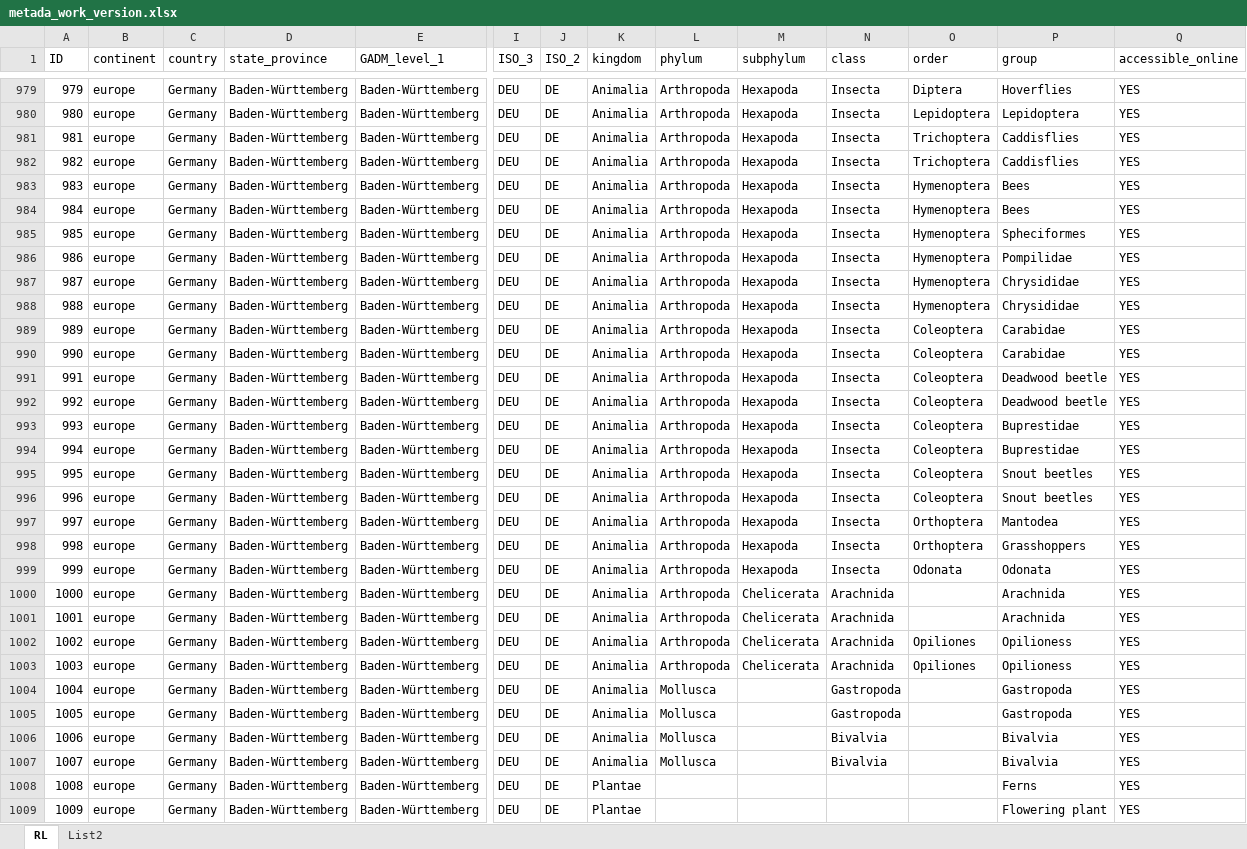
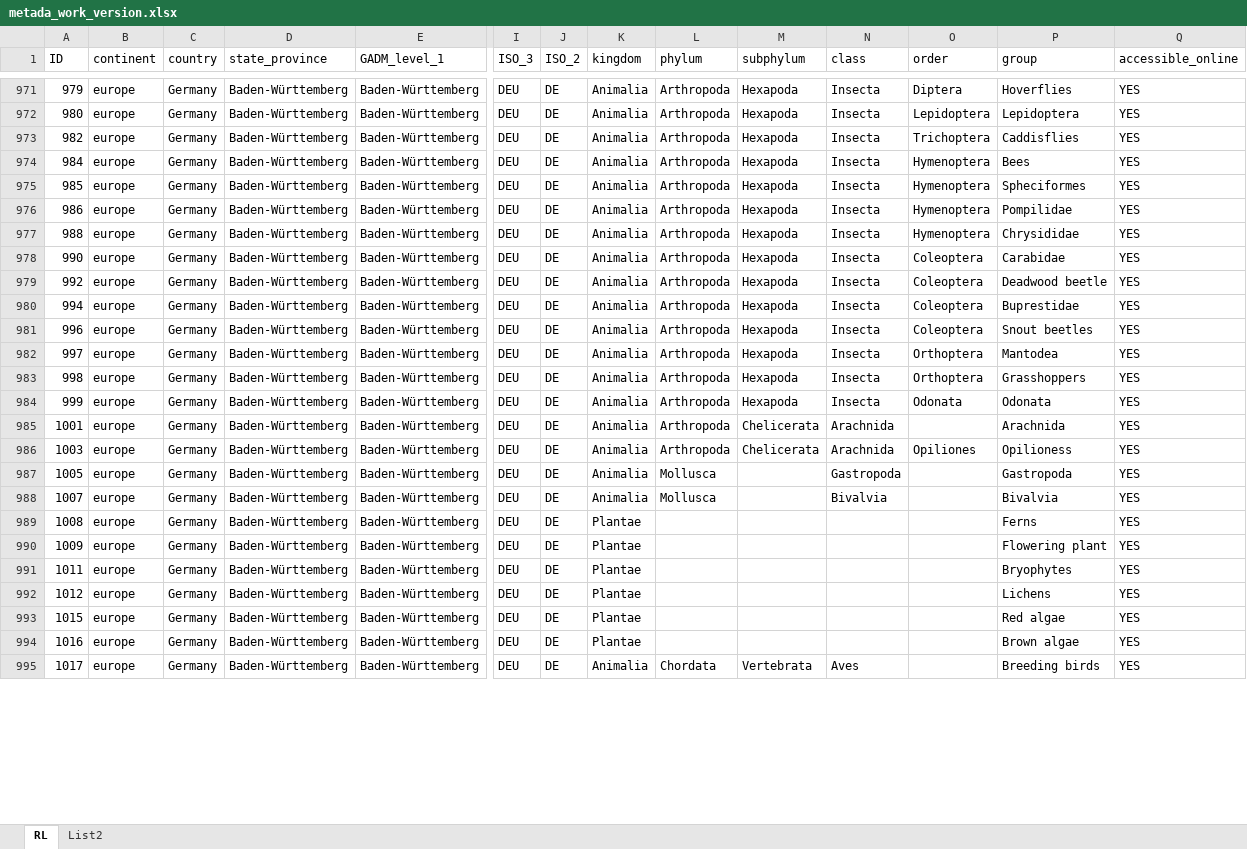
Before and after one commit to petrkeil/RegRed_metadata, an Excel workbook: data/metada_work_version.xlsx, sheet RL, drawn as a sheet; only a part is shown, gaps mark what is left out; the shorter side is filled out with more unchanged rows; values as stored, in another font and other column widths than the file's, no cell formats; conditional formats not drawn; rows hold the shown columns only; the diff covers the shown part only; the diff names each change by its address in the sheet, - before the commit and + after, or states it on an @@ line.

```diff
--- a/data/metada_work_version.xlsx (sheet RL)
+++ b/data/metada_work_version.xlsx (sheet RL)
-row 981: 981 | europe | Germany | Baden-Württemberg | Baden-Württemberg | DEU | DE | Animalia | Arthropoda | Hexapoda | Insecta | Trichoptera | Caddisflies | YES
-row 983: 983 | europe | Germany | Baden-Württemberg | Baden-Württemberg | DEU | DE | Animalia | Arthropoda | Hexapoda | Insecta | Hymenoptera | Bees | YES
-row 987: 987 | europe | Germany | Baden-Württemberg | Baden-Württemberg | DEU | DE | Animalia | Arthropoda | Hexapoda | Insecta | Hymenoptera | Chrysididae | YES
-row 989: 989 | europe | Germany | Baden-Württemberg | Baden-Württemberg | DEU | DE | Animalia | Arthropoda | Hexapoda | Insecta | Coleoptera | Carabidae | YES
-row 991: 991 | europe | Germany | Baden-Württemberg | Baden-Württemberg | DEU | DE | Animalia | Arthropoda | Hexapoda | Insecta | Coleoptera | Deadwood beetle | YES
-row 993: 993 | europe | Germany | Baden-Württemberg | Baden-Württemberg | DEU | DE | Animalia | Arthropoda | Hexapoda | Insecta | Coleoptera | Buprestidae | YES
-row 995: 995 | europe | Germany | Baden-Württemberg | Baden-Württemberg | DEU | DE | Animalia | Arthropoda | Hexapoda | Insecta | Coleoptera | Snout beetles | YES
-row 1000: 1000 | europe | Germany | Baden-Württemberg | Baden-Württemberg | DEU | DE | Animalia | Arthropoda | Chelicerata | Arachnida |  | Arachnida | YES
-row 1002: 1002 | europe | Germany | Baden-Württemberg | Baden-Württemberg | DEU | DE | Animalia | Arthropoda | Chelicerata | Arachnida | Opiliones | Opilioness | YES
-row 1004: 1004 | europe | Germany | Baden-Württemberg | Baden-Württemberg | DEU | DE | Animalia | Mollusca |  | Gastropoda |  | Gastropoda | YES
-row 1006: 1006 | europe | Germany | Baden-Württemberg | Baden-Württemberg | DEU | DE | Animalia | Mollusca |  | Bivalvia |  | Bivalvia | YES
```
Also changed, not shown: 33 removed rows and 404 edited cells elsewhere in this sheet, cell formats, formulas that keep their value, 4 other files.
